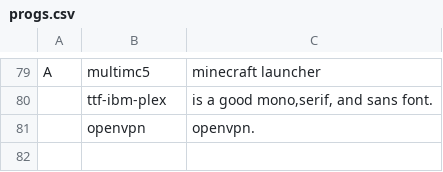
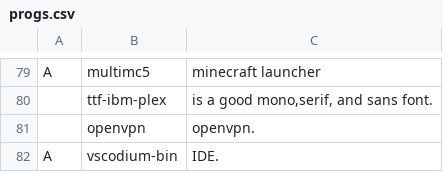
Before and after one commit to LukeSmithxyz/LARBS, a CSV file: progs.csv, drawn as a sheet; only a part is shown, gaps mark what is left out; the diff names each change by its address in the sheet, - before the commit and + after, or states it on an @@ line.

Commit message:
Update progs.csv

```diff
--- a/progs.csv
+++ b/progs.csv
+row 82: A | vscodium-bin | IDE.
```
